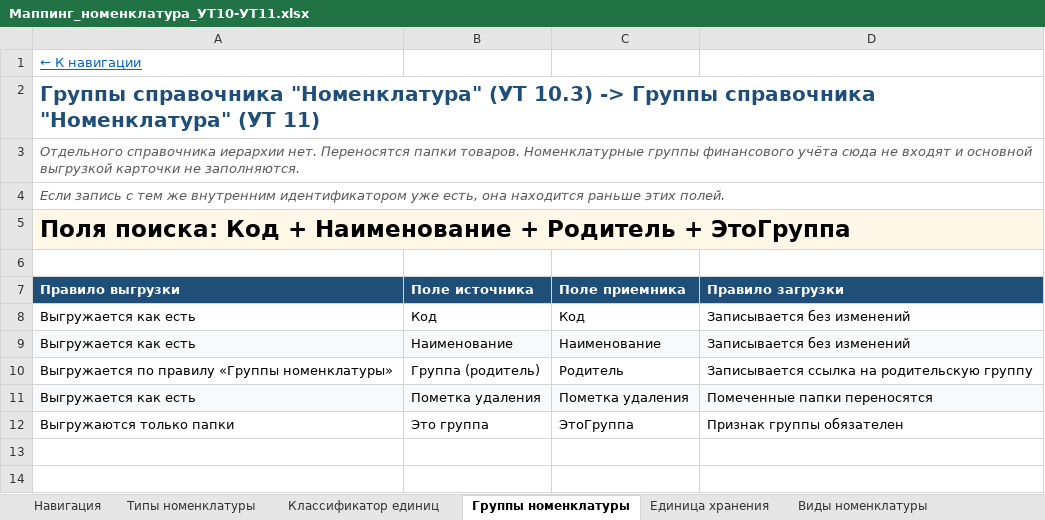
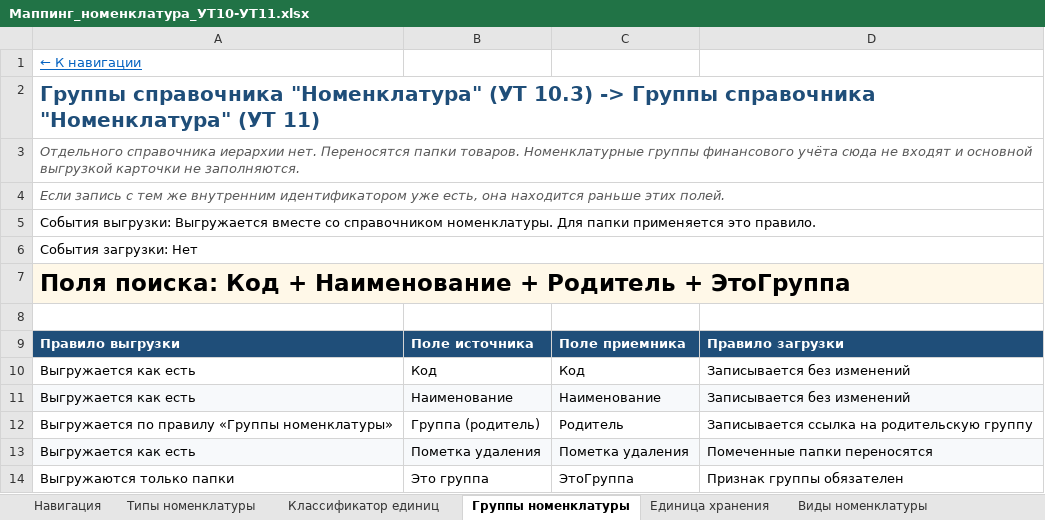
Before and after one commit to crabopal/Primtrade_ExchangeRules_UT10_-_UT11, an Excel workbook: Маппинг_номенклатура_УТ10-УТ11.xlsx, sheet Группы номенклатуры, drawn as a sheet; values as stored, in another font and other column widths than the file's, no borders; the diff names each change by its address in the sheet, - before the commit and + after, or states it on an @@ line.

```diff
--- a/Маппинг_номенклатура_УТ10-УТ11.xlsx (sheet Группы номенклатуры)
+++ b/Маппинг_номенклатура_УТ10-УТ11.xlsx (sheet Группы номенклатуры)
+row 5: События выгрузки: Выгружается вместе со справочником номенклатуры. Для папки применяется это правило.
+row 6: События загрузки: Нет
```
Also changed, not shown: sheet Виды номенклатуры, sheet Типы номенклатуры, sheet Производители, sheet Классификатор единиц, sheet Срок годности и ОСГ, sheet Штрихкоды карточек, 7 more sheets.
